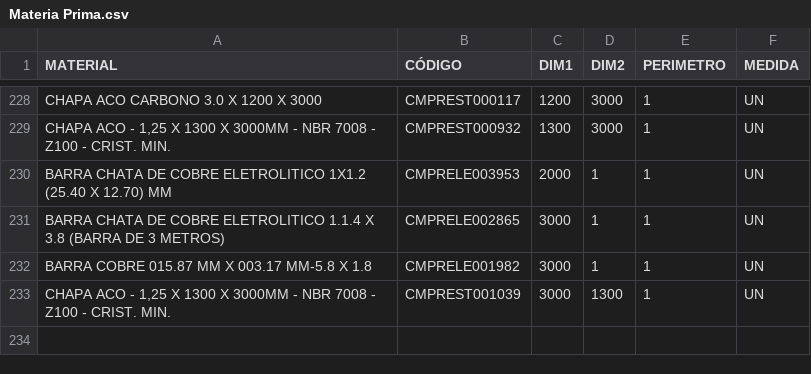
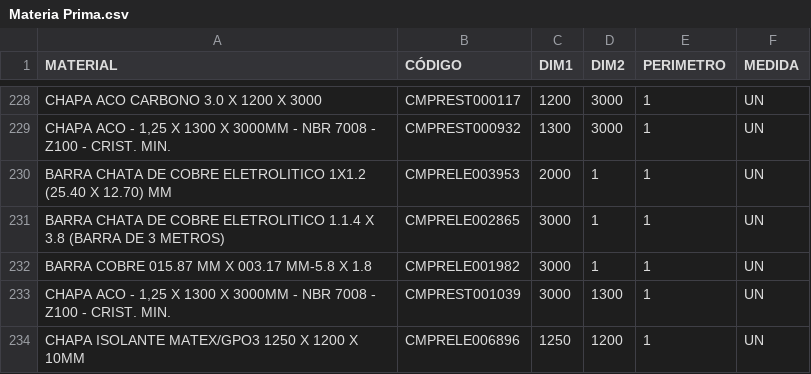
Before and after one commit to Kvgr98/Modular, a CSV file: Materia Prima.csv, drawn as a sheet; only a part is shown, gaps mark what is left out.

Commit message:
Add files via upload

```diff
--- a/Materia Prima.csv
+++ b/Materia Prima.csv
@@ -233 +233,2 @@ BARRA COBRE 015.87 MM X 003.17 MM-5.8 X 1.8;CMPRELE001982;3000;1;1;UN
 CHAPA ACO - 1,25 X 1300 X 3000MM - NBR 7008 - Z100 - CRIST. MIN.;CMPREST001039;3000;1300;1;UN
+CHAPA ISOLANTE MATEX/GPO3 1250 X 1200 X 10MM;CMPRELE006896;1250;1200;1;UN
```
